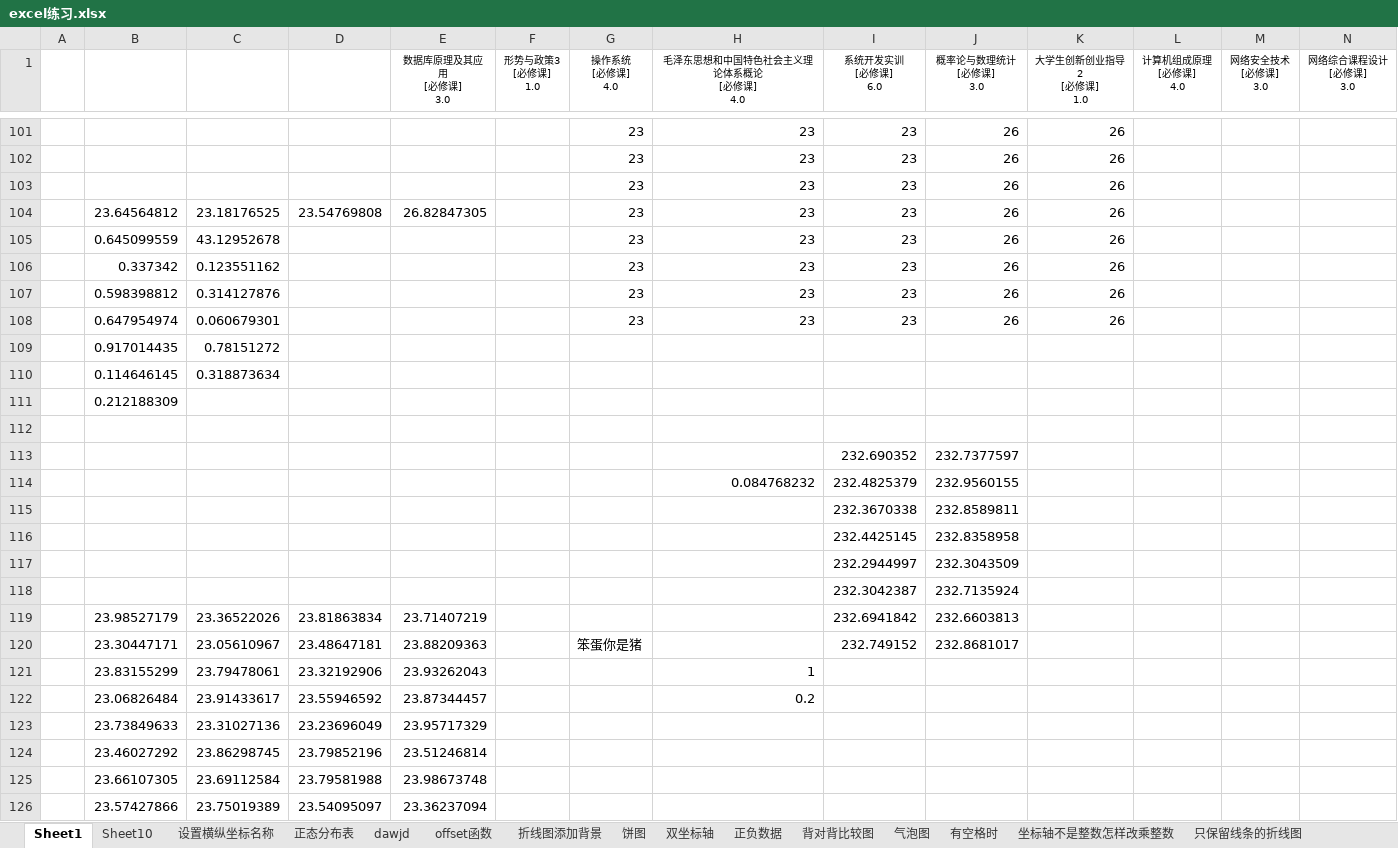
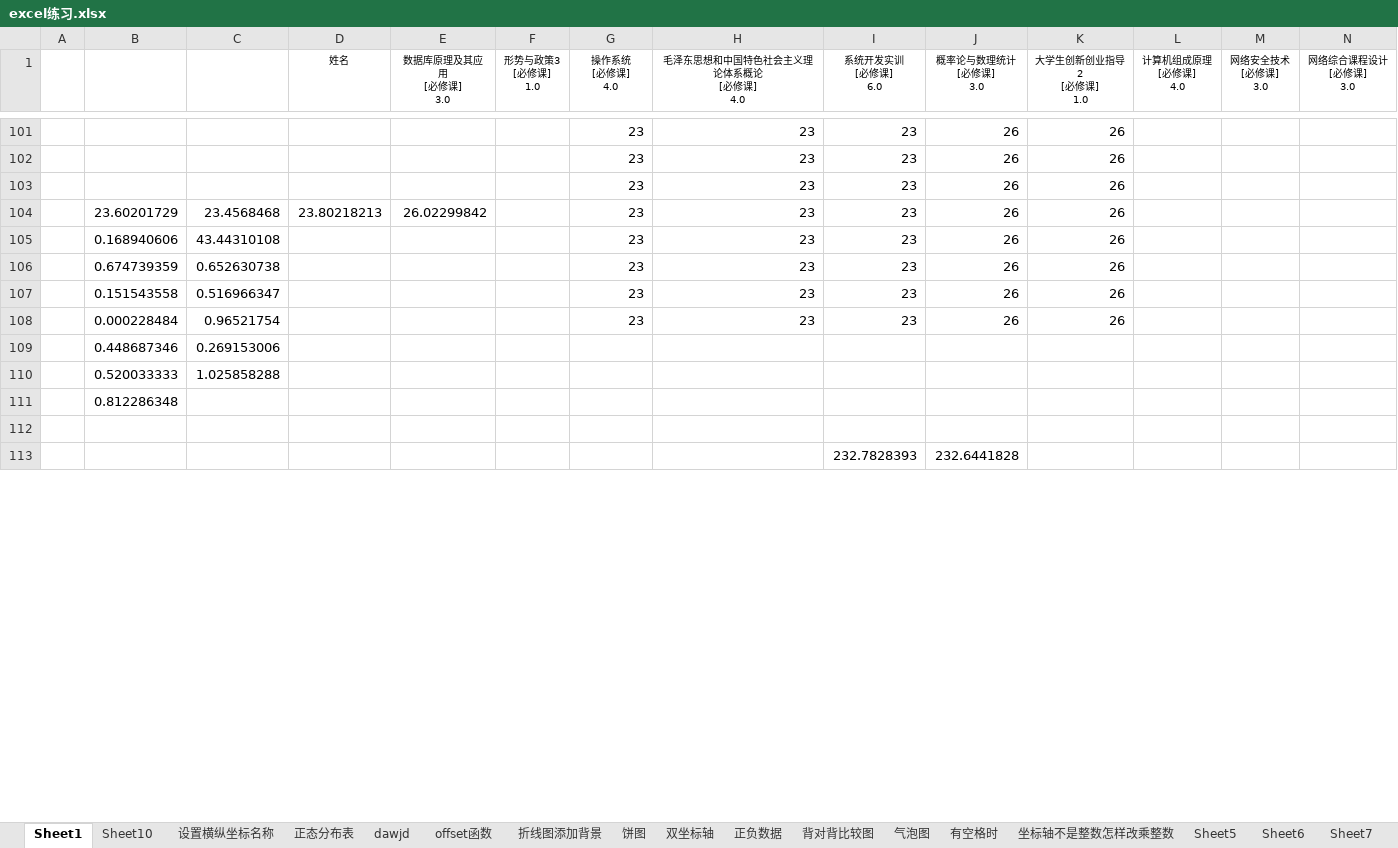
Before and after one commit to JeasonP/Rmath, an Excel workbook: excel练习.xlsx, sheet Sheet1, drawn as a sheet; only a part is shown, gaps mark what is left out; values as stored, in another font and other column widths than the file's, no borders; charts and pictures not drawn; removed rows and columns are numbered as before the commit, all else as after; rows hold the shown columns only; the diff covers the shown part only; the diff names each change by its address in the sheet, - before the commit and + after, or states it on an @@ line.

```diff
--- a/excel练习.xlsx (sheet Sheet1)
+++ b/excel练习.xlsx (sheet Sheet1)
+sheet tab: Sheet5
+sheet tab: Sheet6
+sheet tab: Sheet7
-D1: (empty)
+D1: 姓名
-B104: 23.64564812
+B104: 23.60201729
-C104: 23.18176525
+C104: 23.4568468
-D104 (姓名): 23.54769808
+D104 (姓名): 23.80218213
-E104 (数据库原理及其应用 [必修课] 3.0): 26.82847305
+E104 (数据库原理及其应用 [必修课] 3.0): 26.02299842
-B105: 0.645099559
+B105: 0.168940606
-C105: 43.12952678
+C105: 43.44310108
-B106: 0.337342
+B106: 0.674739359
-C106: 0.123551162
+C106: 0.652630738
-B107: 0.598398812
+B107: 0.151543558
-C107: 0.314127876
+C107: 0.516966347
-B108: 0.647954974
+B108: 0.000228484
-C108: 0.060679301
+C108: 0.96521754
-row 109:  | 0.917014435 | 0.78151272
-row 110:  | 0.114646145 | 0.318873634
+row 109:  | 0.448687346 | 0.269153006
+row 110:  | 0.520033333 | 1.025858288
-B111: 0.212188309
+B111: 0.812286348
-row 113:  |  |  |  |  |  |  |  | 232.690352 | 232.7377597
-row 114:  |  |  |  |  |  |  | 0.084768232 | 232.4825379 | 232.9560155
-row 115:  |  |  |  |  |  |  |  | 232.3670338 | 232.8589811
-row 116:  |  |  |  |  |  |  |  | 232.4425145 | 232.8358958
-row 117:  |  |  |  |  |  |  |  | 232.2944997 | 232.3043509
-row 118:  |  |  |  |  |  |  |  | 232.3042387 | 232.7135924
-row 119:  | 23.98527179 | 23.36522026 | 23.81863834 | 23.71407219 |  |  |  | 232.6941842 | 232.6603813
-row 120:  | 23.30447171 | 23.05610967 | 23.48647181 | 23.88209363 |  | 笨蛋你是猪 |  | 232.749152 | 232.8681017
-row 121:  | 23.83155299 | 23.79478061 | 23.32192906 | 23.93262043 |  |  | 1
-row 122:  | 23.06826484 | 23.91433617 | 23.55946592 | 23.87344457 |  |  | 0.2
-row 123:  | 23.73849633 | 23.31027136 | 23.23696049 | 23.95717329
-row 124:  | 23.46027292 | 23.86298745 | 23.79852196 | 23.51246814
-row 125:  | 23.66107305 | 23.69112584 | 23.79581988 | 23.98673748
-row 126:  | 23.57427866 | 23.75019389 | 23.54095097 | 23.36237094
+row 113:  |  |  |  |  |  |  |  | 232.7828393 | 232.6441828
```
Also changed, not shown: 20 added rows, 7 removed rows and 45 edited cells elsewhere in this sheet, sheet dawjd, sheet offset函数, charts or pictures, 9 other files.
